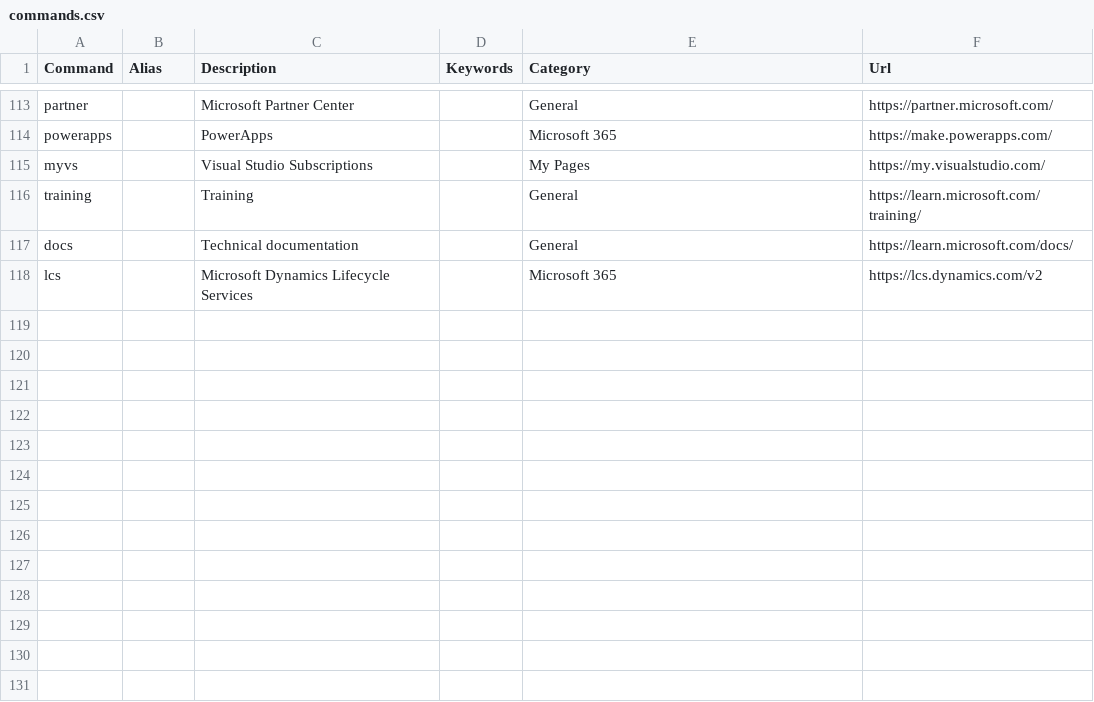
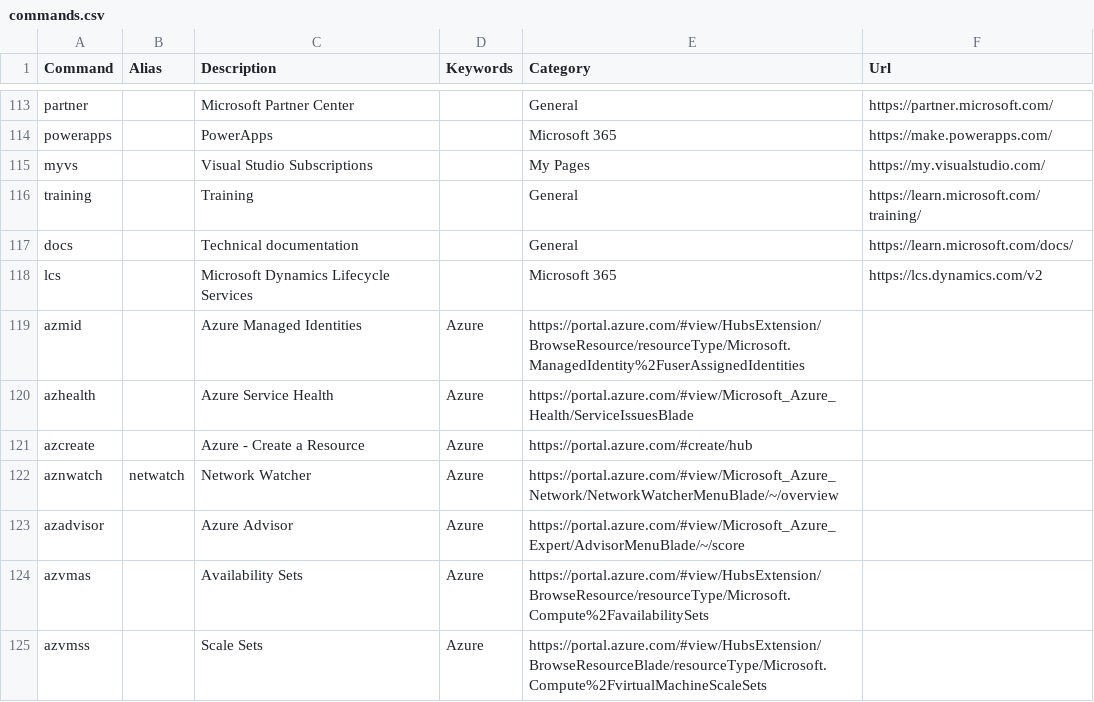
Before and after one commit to merill/cmd, a CSV file: website/config/commands.csv, drawn as a sheet; only a part is shown, gaps mark what is left out; the diff names each change by its address in the sheet, - before the commit and + after, or states it on an @@ line.

Commit message:
Add several Azure endpoints

```diff
--- a/website/config/commands.csv
+++ b/website/config/commands.csv
+row 119: azmid |  | Azure Managed Identities | Azure | https://portal.azure.com/#view/HubsExtension/BrowseResource/resourceType/Microsoft.ManagedIdentity%2FuserAssignedIdentities
+row 120: azhealth |  | Azure Service Health | Azure | https://portal.azure.com/#view/Microsoft_Azure_Health/ServiceIssuesBlade
+row 121: azcreate |  | Azure - Create a Resource | Azure | https://portal.azure.com/#create/hub
+row 122: aznwatch | netwatch | Network Watcher | Azure | https://portal.azure.com/#view/Microsoft_Azure_Network/NetworkWatcherMenuBlade/~/overview
+row 123: azadvisor |  | Azure Advisor | Azure | https://portal.azure.com/#view/Microsoft_Azure_Expert/AdvisorMenuBlade/~/score
+row 124: azvmas |  | Availability Sets | Azure | https://portal.azure.com/#view/HubsExtension/BrowseResource/resourceType/Microsoft.Compute%2FavailabilitySets
+row 125: azvmss |  | Scale Sets | Azure | https://portal.azure.com/#view/HubsExtension/BrowseResourceBlade/resourceType/Microsoft.Compute%2FvirtualMachineScaleSets
```
